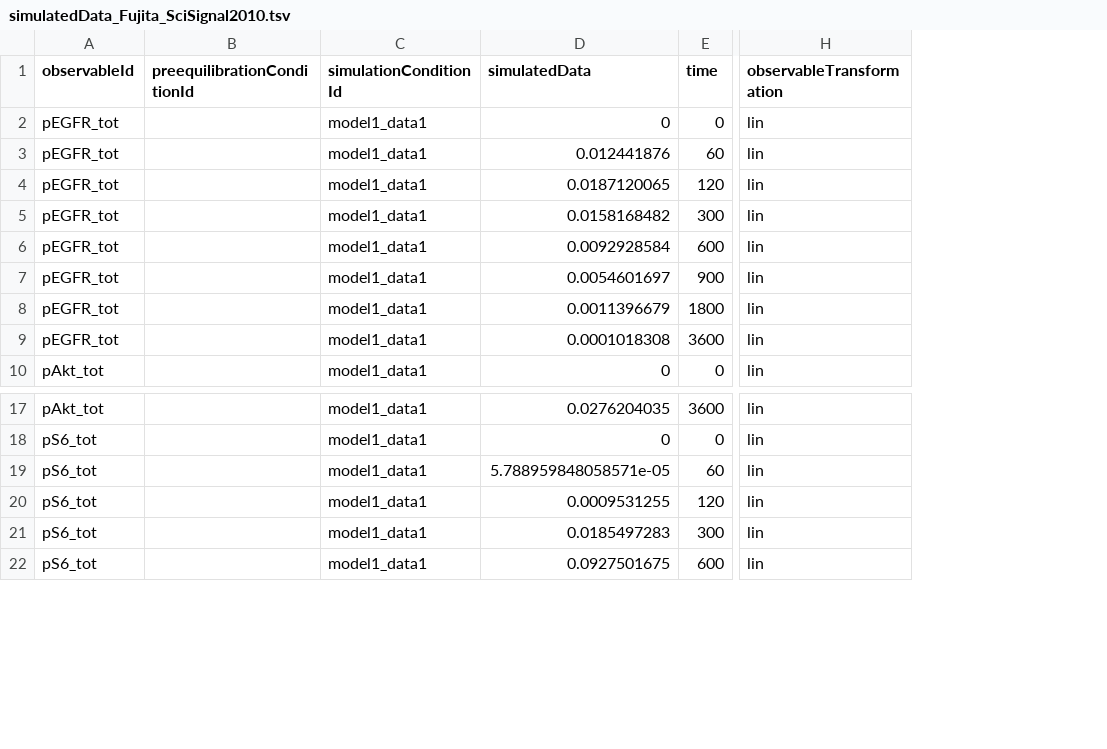
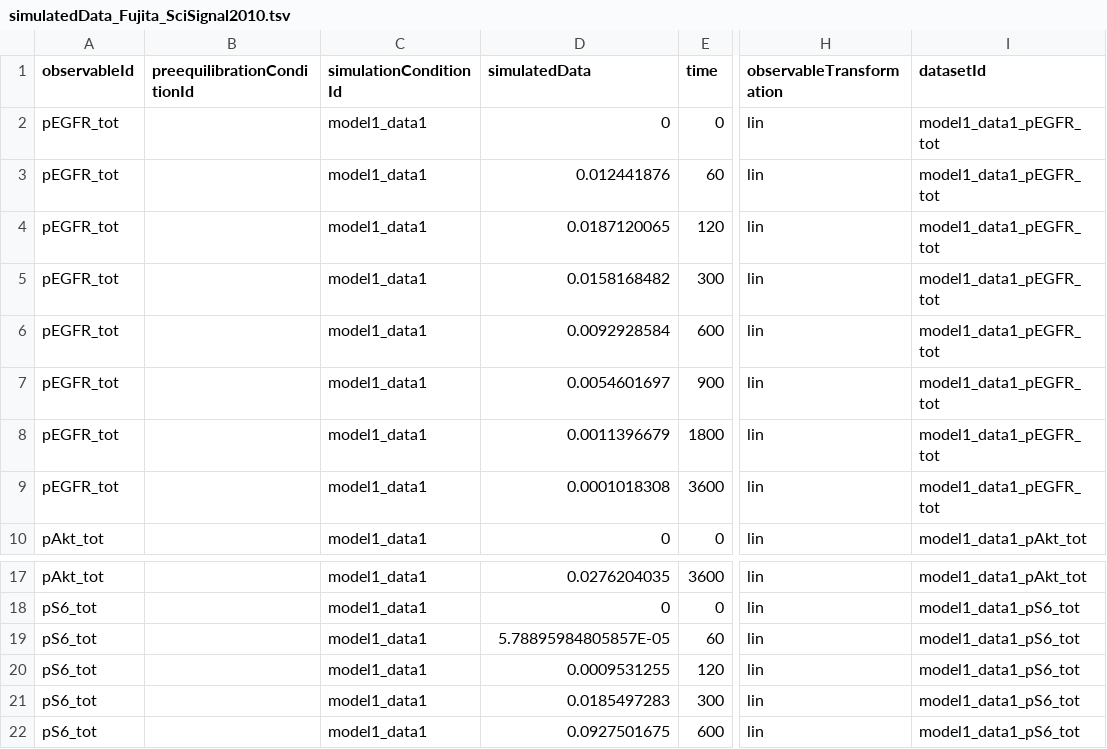
Before and after one commit to erikadudki/Benchmark-Models, a TSV file: hackathon_contributions_new_data_format/Fujita_SciSignal2010/simulatedData_Fujita_SciSignal2010.tsv, drawn as a sheet; only a part is shown, gaps mark what is left out; the diff names each change by its address in the sheet, - before the commit and + after, or states it on an @@ line.

Commit message:
add column datasetId

```diff
--- a/hackathon_contributions_new_data_format/Fujita_SciSignal2010/simulatedData_Fujita_SciSignal2010.tsv
+++ b/hackathon_contributions_new_data_format/Fujita_SciSignal2010/simulatedData_Fujita_SciSignal2010.tsv
+column I (datasetId), rows 2-10: model1_data1_pEGFR_tot | model1_data1_pEGFR_tot | model1_data1_pEGFR_tot | model1_data1_pEGFR_tot | model1_data1_pEGFR_tot | model1_data1_pEGFR_tot | model1_data1_pEGFR_tot | model1_data1_pEGFR_tot | model1_data1_pAkt_tot; rows 17-22: model1_data1_pAkt_tot | model1_data1_pS6_tot | model1_data1_pS6_tot | model1_data1_pS6_tot | model1_data1_pS6_tot | model1_data1_pS6_tot
-D19 (simulatedData): 5.788959848058571e-05
+D19 (simulatedData): 5.78895984805857E-05
```
